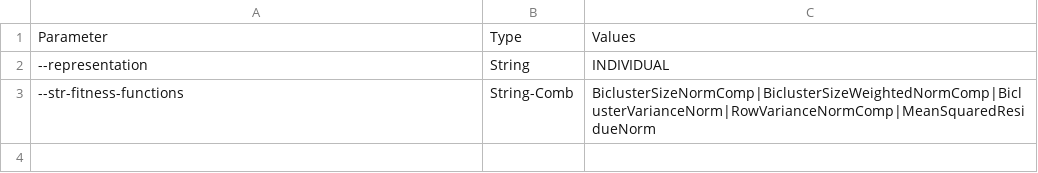
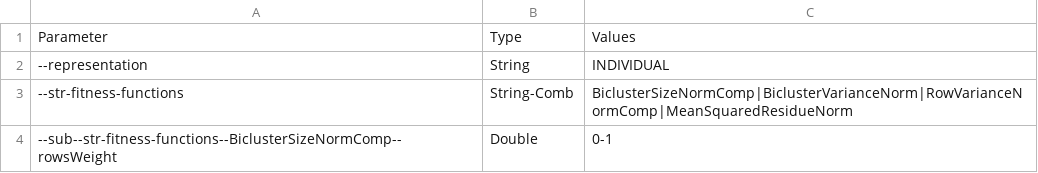
Before and after one commit to AdrianSeguraOrtiz/MOEBA-BIO, a CSV file: parameterization/individual_supervised.csv, drawn as a sheet.

```diff
--- a/parameterization/individual_supervised.csv
+++ b/parameterization/individual_supervised.csv
@@ -2,2 +2,3 @@ Parameter,Type,Values
 --representation,String,INDIVIDUAL
---str-fitness-functions,String-Comb,BiclusterSizeNormComp|BiclusterSizeWeightedNormComp|BiclusterVarianceNorm|RowVarianceNormComp|MeanSquaredResidueNorm
+--str-fitness-functions,String-Comb,BiclusterSizeNormComp|BiclusterVarianceNorm|RowVarianceNormComp|MeanSquaredResidueNorm
+--sub--str-fitness-functions--BiclusterSizeNormComp--rowsWeight,Double,0-1
```
Also changed, not shown: parameterization/generic_supervised.csv, 5 other files.
